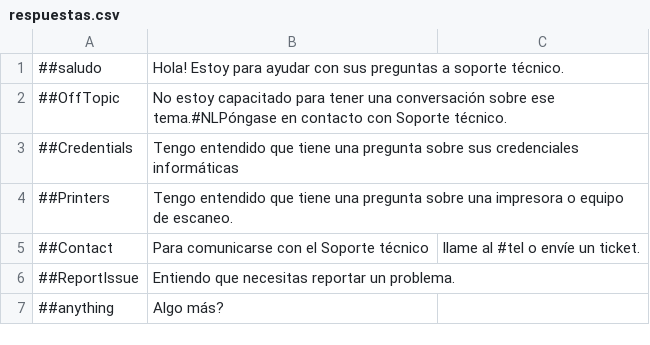
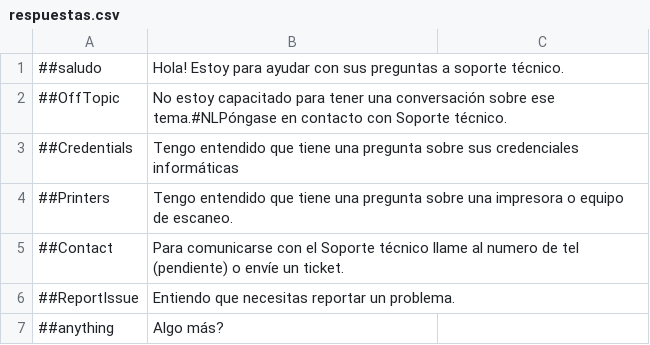
Before and after one commit to osacr6/itChat, a CSV file: datos/respuestas.csv, drawn as a sheet.

```diff
--- a/datos/respuestas.csv
+++ b/datos/respuestas.csv
@@ -4,3 +4,3 @@
 ##Printers, Tengo entendido que tiene una pregunta sobre una impresora o equipo de escaneo.
-##Contact, Para comunicarse con el Soporte técnico, llame al #tel o envíe un ticket.
+##Contact, Para comunicarse con el Soporte técnico llame al numero de tel (pendiente) o envíe un ticket.
 ##ReportIssue, Entiendo que necesitas reportar un problema.
```
Also changed, not shown: 5 other files.
